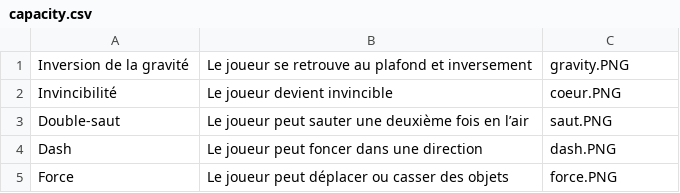
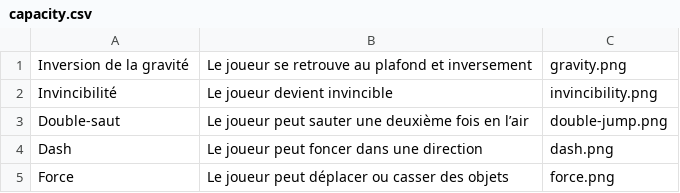
Before and after one commit to GamingCampus-AdrienBourgois/verticale-slice-darwin-studios, a CSV file: capacity.csv, drawn as a sheet.

```diff
--- a/capacity.csv
+++ b/capacity.csv
@@ -1,5 +1,5 @@
-Inversion de la gravité,Le joueur se retrouve au plafond et inversement,gravity.PNG
-Invincibilité,Le joueur devient invincible,coeur.PNG
-Double-saut,Le joueur peut sauter une deuxième fois en l’air,saut.PNG
-Dash,Le joueur peut foncer dans une direction,dash.PNG
-Force,Le joueur peut déplacer ou casser des objets,force.PNG
+Inversion de la gravité,Le joueur se retrouve au plafond et inversement,gravity.png
+Invincibilité,Le joueur devient invincible,invincibility.png
+Double-saut,Le joueur peut sauter une deuxième fois en l’air,double-jump.png
+Dash,Le joueur peut foncer dans une direction,dash.png
+Force,Le joueur peut déplacer ou casser des objets,force.png
```
Also changed, not shown: 18 other files.
